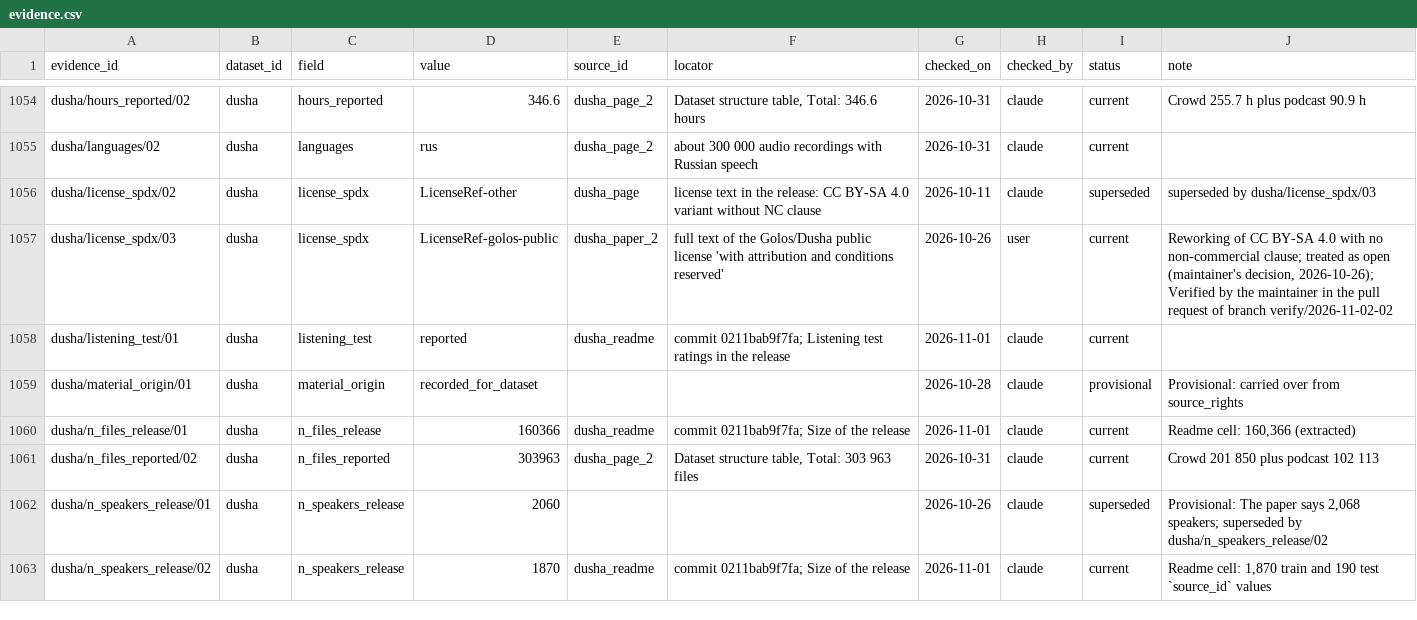
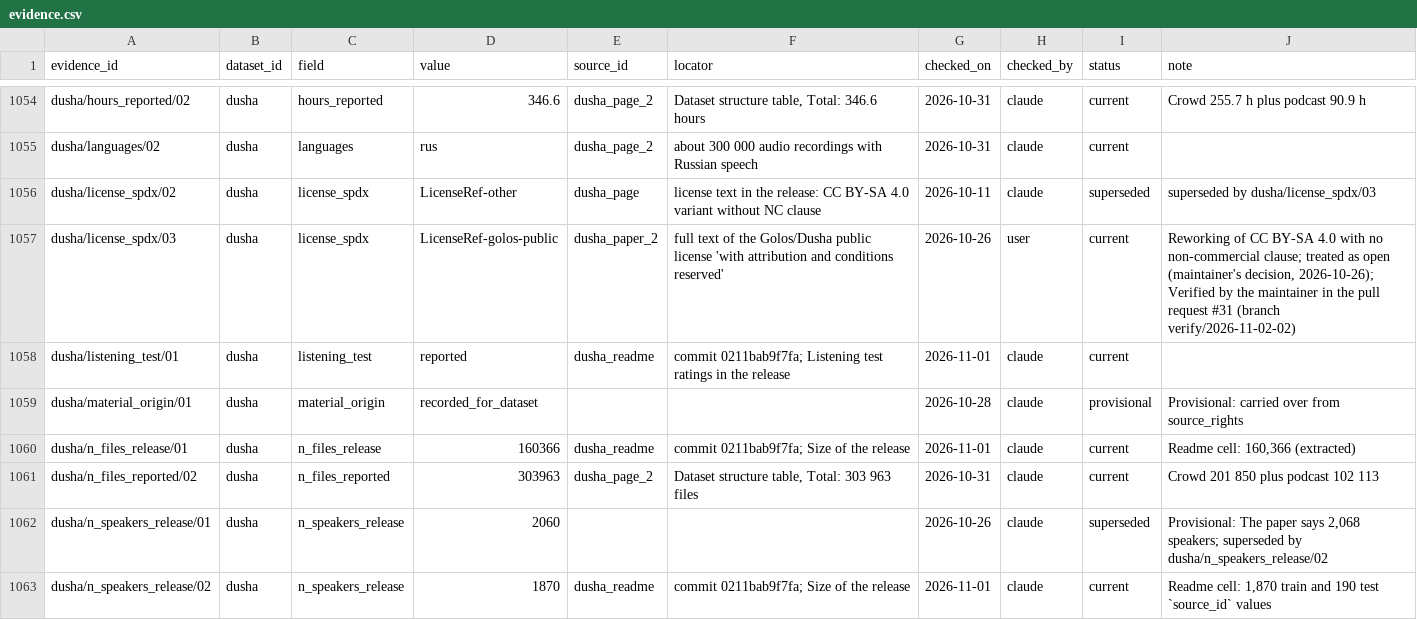
Before and after one commit to itoten/ser_dataset_db, a CSV file: data/evidence.csv, drawn as a sheet; only a part is shown, gaps mark what is left out; the diff covers the shown part only.

```diff
--- a/data/evidence.csv
+++ b/data/evidence.csv
@@ -1056,3 +1056,3 @@ dusha/languages/02,dusha,languages,rus,dusha_page_2,about 300 000 audio recordin
 dusha/license_spdx/02,dusha,license_spdx,LicenseRef-other,dusha_page,license text in the release: CC BY-SA 4.0 variant without NC clause,2026-10-11,claude,superseded,superseded by dusha/license_spdx/03
-dusha/license_spdx/03,dusha,license_spdx,LicenseRef-golos-public,dusha_paper_2,full text of the Golos/Dusha public license 'with attribution and conditions reserved',2026-10-26,user,current,"Reworking of CC BY-SA 4.0 with no non-commercial clause; treated as open (maintainer's decision, 2026-10-26); Verified by the maintainer in the pull request of branch verify/2026-11-02-02"
+dusha/license_spdx/03,dusha,license_spdx,LicenseRef-golos-public,dusha_paper_2,full text of the Golos/Dusha public license 'with attribution and conditions reserved',2026-10-26,user,current,"Reworking of CC BY-SA 4.0 with no non-commercial clause; treated as open (maintainer's decision, 2026-10-26); Verified by the maintainer in the pull request #31 (branch verify/2026-11-02-02)"
 dusha/listening_test/01,dusha,listening_test,reported,dusha_readme,commit 0211bab9f7fa; Listening test ratings in the release,2026-11-01,claude,current,
```
Also changed, not shown: 19 edited cells elsewhere in this file.
